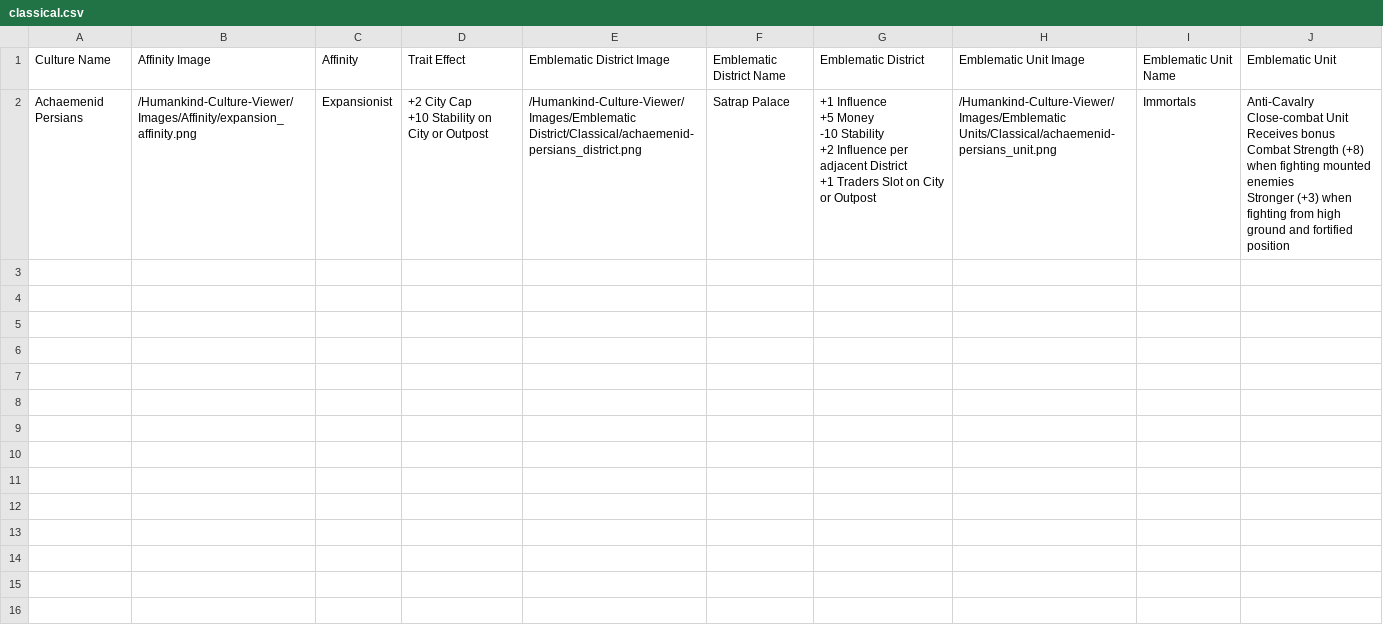
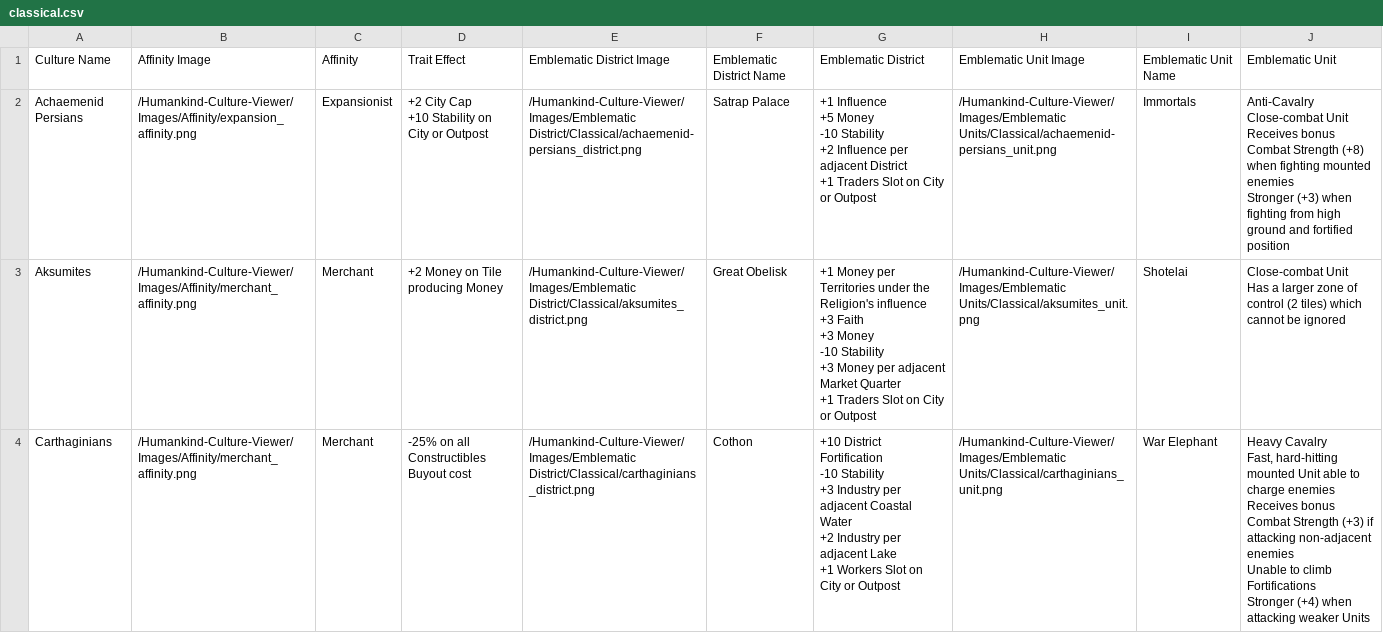
Before and after one commit to AdamJNew/Humankind-Culture-Viewer, a CSV file: classical.csv, drawn as a sheet; only a part is shown; ↵ is a line break in a cell; the diff covers the shown part only; the diff names each change by its address in the sheet, - before the commit and + after, or states it on an @@ line.

Commit message:
Update classical.csv

```diff
--- a/classical.csv
+++ b/classical.csv
+row 3: Aksumites | /Humankind-Culture-Viewer/Images/Affinity/merchant_affinity.png | Merchant | +2 Money on Tile producing Money | /Humankind-Culture-Viewer/Images/Emblematic District/Classical/aksumites_district.png | Great Obelisk | +1 Money per Territories under the Religion's influence ↵ +3 Faith ↵ +3 Money ↵ -10 Stability ↵ +3 Money per adjacent Market Quarter ↵ +1 Traders Slot on City or Outpost | /Humankind-Culture-Viewer/Images/Emblematic Units/Classical/aksumites_unit.png | Shotelai | Close-combat Unit ↵ Has a larger zone of control (2 tiles) which cannot be ignored
+row 4: Carthaginians | /Humankind-Culture-Viewer/Images/Affinity/merchant_affinity.png | Merchant | -25% on all Constructibles Buyout cost | /Humankind-Culture-Viewer/Images/Emblematic District/Classical/carthaginians_district.png | Cothon | +10 District Fortification ↵ -10 Stability ↵ +3 Industry per adjacent Coastal Water ↵ +2 Industry per adjacent Lake ↵ +1 Workers Slot on City or Outpost | /Humankind-Culture-Viewer/Images/Emblematic Units/Classical/carthaginians_unit.png | War Elephant | Heavy Cavalry ↵ Fast, hard-hitting mounted Unit able to charge enemies ↵ Receives bonus Combat Strength (+3) if attacking non-adjacent enemies ↵ Unable to climb Fortifications ↵ Stronger (+4) when attacking weaker Units
```
Also changed, not shown: 2 added rows elsewhere in this file.
